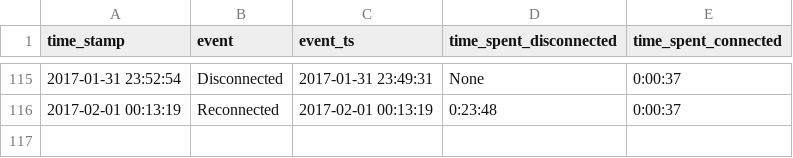
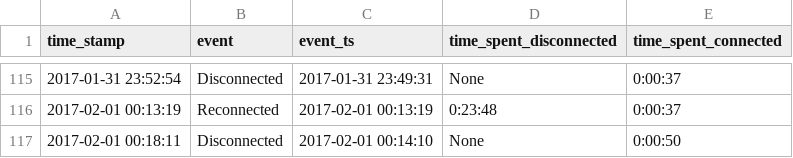
Before and after one commit to miggec/nmap-scan, a CSV file: csvs/J_iPhone_30-Jan-Mon_22-25-19.csv, drawn as a sheet; only a part is shown, gaps mark what is left out; the diff names each change by its address in the sheet, - before the commit and + after, or states it on an @@ line.

Commit message:
autocommit @ Wed-01-Feb_00-18-11

```diff
--- a/csvs/J_iPhone_30-Jan-Mon_22-25-19.csv
+++ b/csvs/J_iPhone_30-Jan-Mon_22-25-19.csv
+row 117: 2017-02-01 00:18:11 | Disconnected | 2017-02-01 00:14:10 | None | 0:00:50
```
